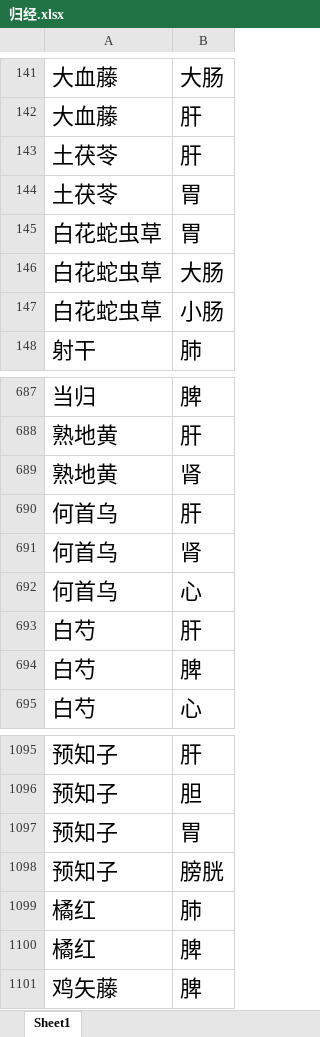
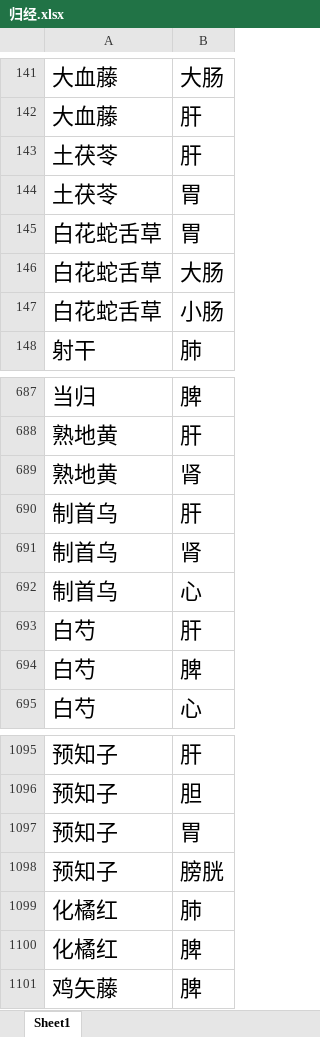
Before and after one commit to HoloZhou/Preprocessing, an Excel workbook: 归经.xlsx, sheet Sheet1, drawn as a sheet; only a part is shown, gaps mark what is left out; values as stored, in another font and other column widths than the file's, no borders; table styles not drawn; the diff covers the shown part only; the diff names each change by its address in the sheet, - before the commit and + after, or states it on an @@ line.

```diff
--- a/归经.xlsx (sheet Sheet1)
+++ b/归经.xlsx (sheet Sheet1)
-A145:A147: 白花蛇虫草
+A145:A147: 白花蛇舌草
-A690:A692: 何首乌
+A690:A692: 制首乌
-A1099:A1100: 橘红
+A1099:A1100: 化橘红
```
Also changed, not shown: 29 added rows elsewhere in this sheet, 药味.xlsx, 药性.xlsx.
